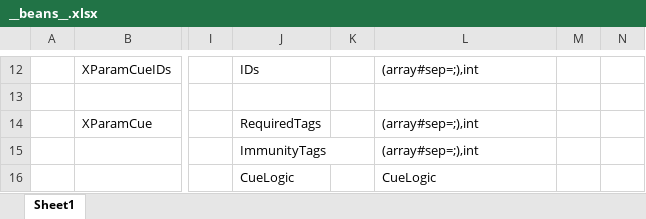
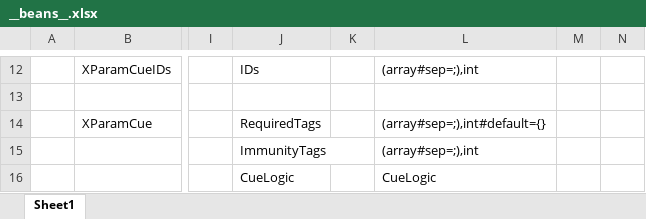
Before and after one commit to No78Vino/gameplay-ability-system-for-unity, an Excel workbook: ProjectConfigTable/exgas_config/Datas/__beans__.xlsx, sheet Sheet1, drawn as a sheet; only a part is shown, gaps mark what is left out; values as stored, in another font and other column widths than the file's, no borders; the diff names each change by its address in the sheet, - before the commit and + after, or states it on an @@ line.

```diff
--- a/ProjectConfigTable/exgas_config/Datas/__beans__.xlsx (sheet Sheet1)
+++ b/ProjectConfigTable/exgas_config/Datas/__beans__.xlsx (sheet Sheet1)
-L14: (array#sep=;),int
+L14: (array#sep=;),int#default={}
```
Also changed, not shown: ProjectConfigTable/exgas_config/Datas/#exgas.timelineAbility.xlsx, 7 other files.
